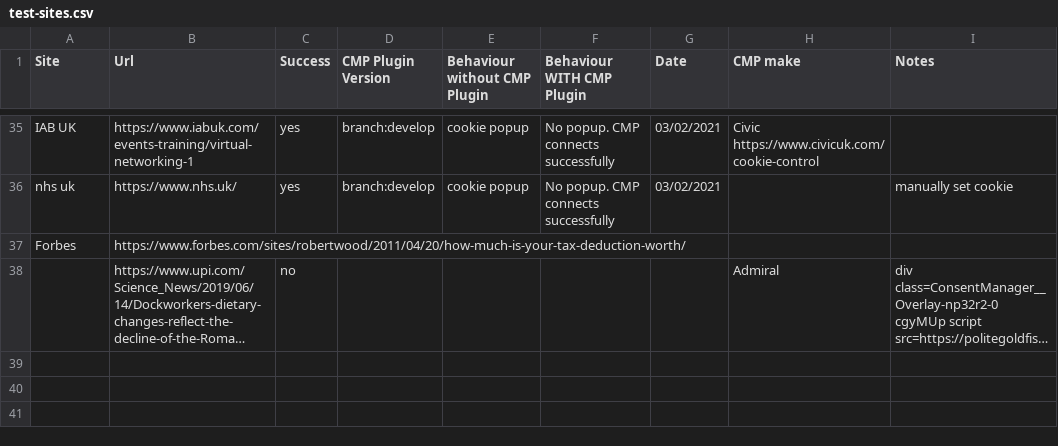
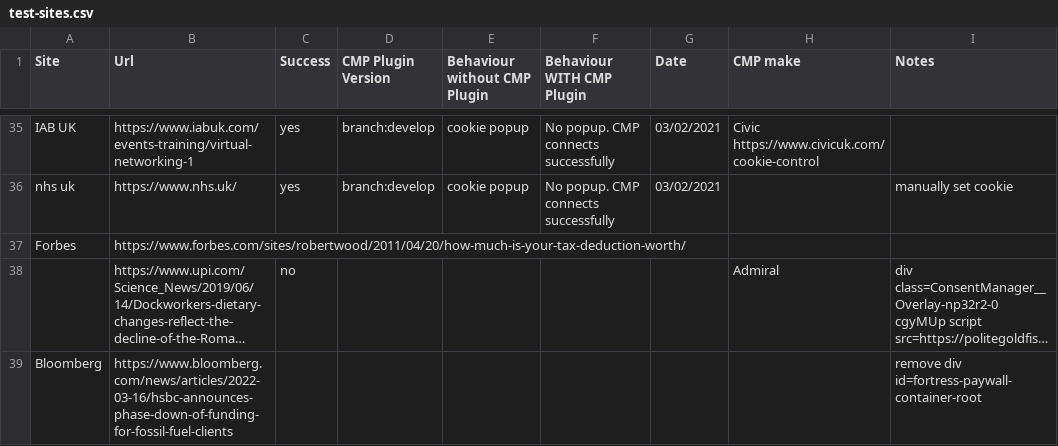
Before and after one commit to good-loop/cmp-browser-plugin, a CSV file: test-sites.csv, drawn as a sheet; only a part is shown, gaps mark what is left out; long unchanged cells end in …; the diff names each change by its address in the sheet, - before the commit and + after, or states it on an @@ line.

Commit message:
sync

```diff
--- a/test-sites.csv
+++ b/test-sites.csv
+row 39: Bloomberg | https://www.bloomberg.com/news/articles/2022-03-16/hsbc-announces-phase-down-of-funding-for-fossil-fuel-clients |  |  |  |  |  |  | remove div id=fortress-paywall-container-root
```
